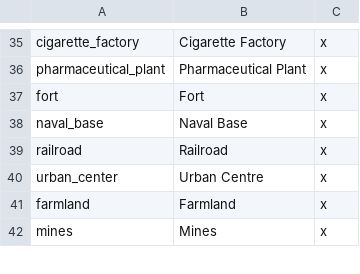
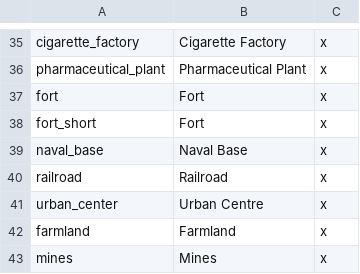
Before and after one commit to lilp123a/Victoria-Universalis-Fork, a CSV file: Victoria Universalis Fork/localisation/Buildings.csv, drawn as a sheet; only a part is shown, gaps mark what is left out.

Commit message:
Add fort_short loc

```diff
--- a/Victoria Universalis Fork/localisation/Buildings.csv
+++ b/Victoria Universalis Fork/localisation/Buildings.csv
@@ -37,2 +37,3 @@ pharmaceutical_plant;Pharmaceutical Plant;x
 fort;Fort;x
+fort_short;Fort;x
 naval_base;Naval Base;x
```
